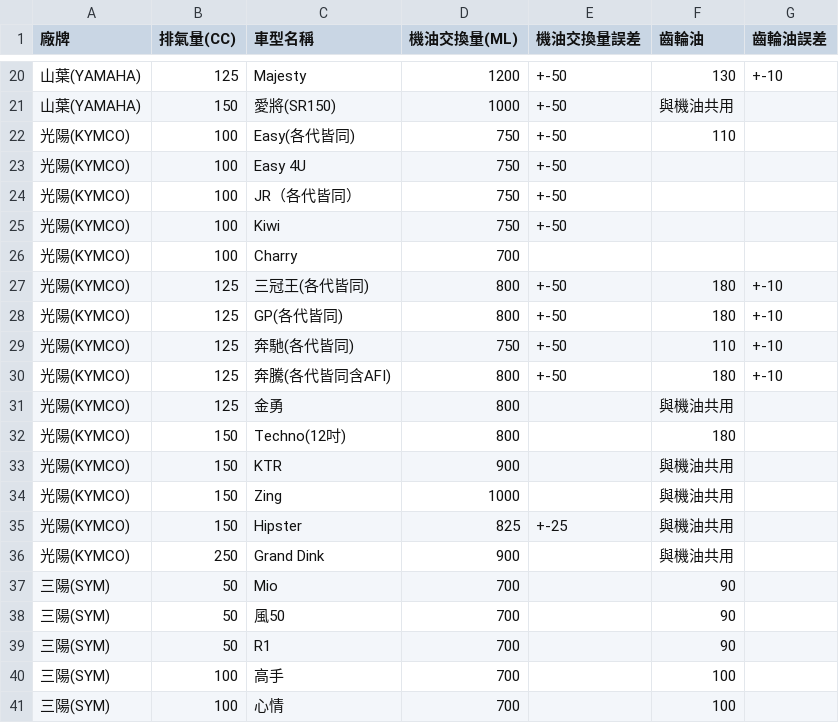
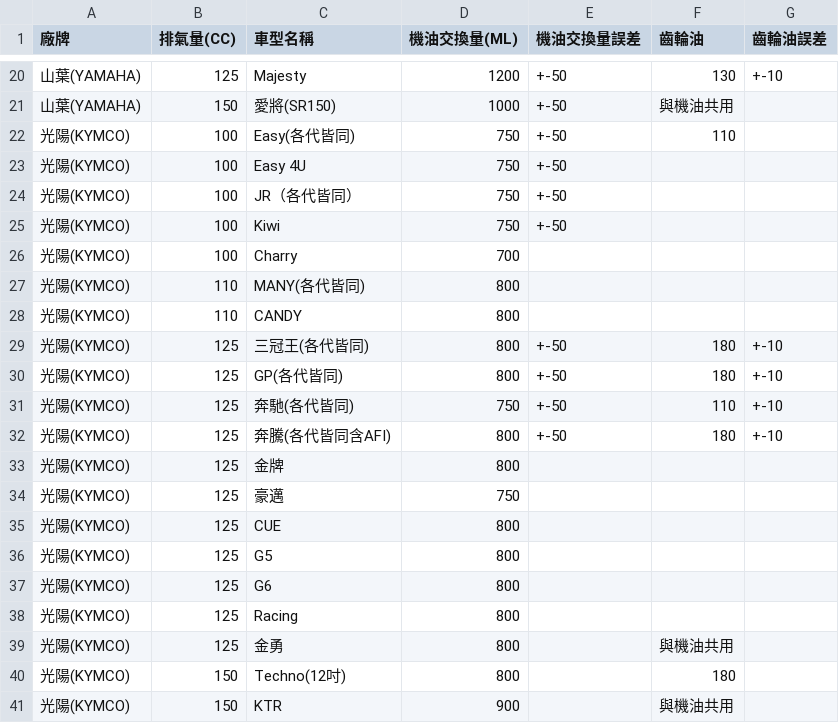
Before and after one commit to DanielTsai117/motor_oil, a CSV file: motor_oil_change.csv, drawn as a sheet; only a part is shown, gaps mark what is left out; the shorter side is filled out with more unchanged rows.

Commit message:
Update motor_oil_change.csv

```diff
--- a/motor_oil_change.csv
+++ b/motor_oil_change.csv
@@ -26,2 +26,4 @@
 光陽(KYMCO),100,Charry,700,,,
+光陽(KYMCO),110,MANY(各代皆同),800,,,
+光陽(KYMCO),110,CANDY,800,,,
 光陽(KYMCO),125,三冠王(各代皆同),800,+-50,180,+-10
@@ -30,2 +32,8 @@
 光陽(KYMCO),125,奔騰(各代皆同含AFI),800,+-50,180,+-10
+光陽(KYMCO),125,金牌,800,,,
+光陽(KYMCO),125,豪邁,750,,,
+光陽(KYMCO),125,CUE,800,,,
+光陽(KYMCO),125,G5,800,,,
+光陽(KYMCO),125,G6,800,,,
+光陽(KYMCO),125,Racing,800,,,
 光陽(KYMCO),125,金勇,800,,與機油共用,
```
